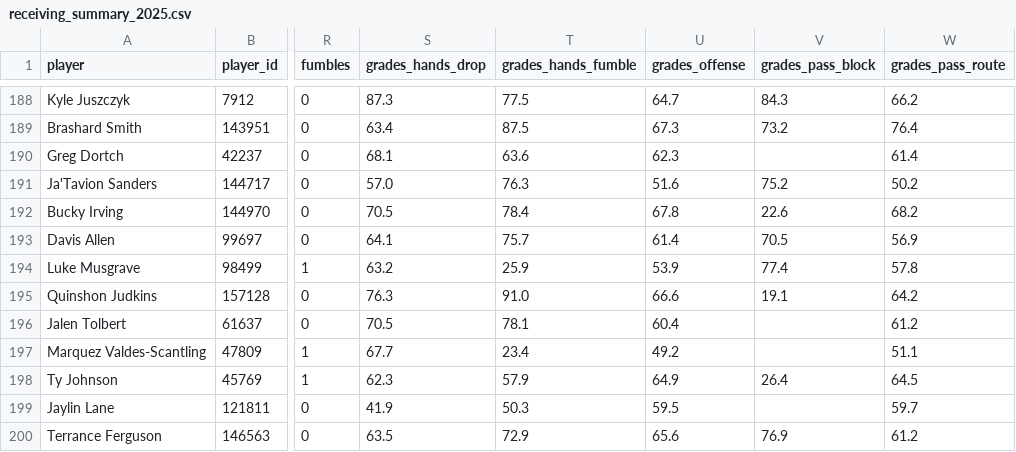
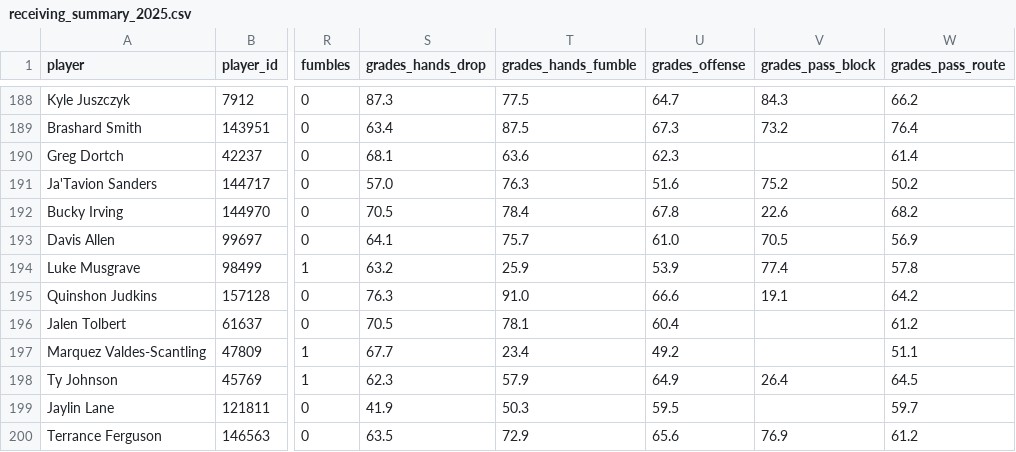
Before and after one commit to adriantwill/adp-estimate, a CSV file: pff_recieving/receiving_summary_2025.csv, drawn as a sheet; only a part is shown, gaps mark what is left out; the diff names each change by its address in the sheet, - before the commit and + after, or states it on an @@ line.

```diff
--- a/pff_recieving/receiving_summary_2025.csv
+++ b/pff_recieving/receiving_summary_2025.csv
-U193 (grades_offense): 61.4
+U193 (grades_offense): 61.0
```
Also changed, not shown: pff_recieving/receiving_summary_2021.csv, pff_recieving/receiving_summary_2024.csv, 18 other files.
